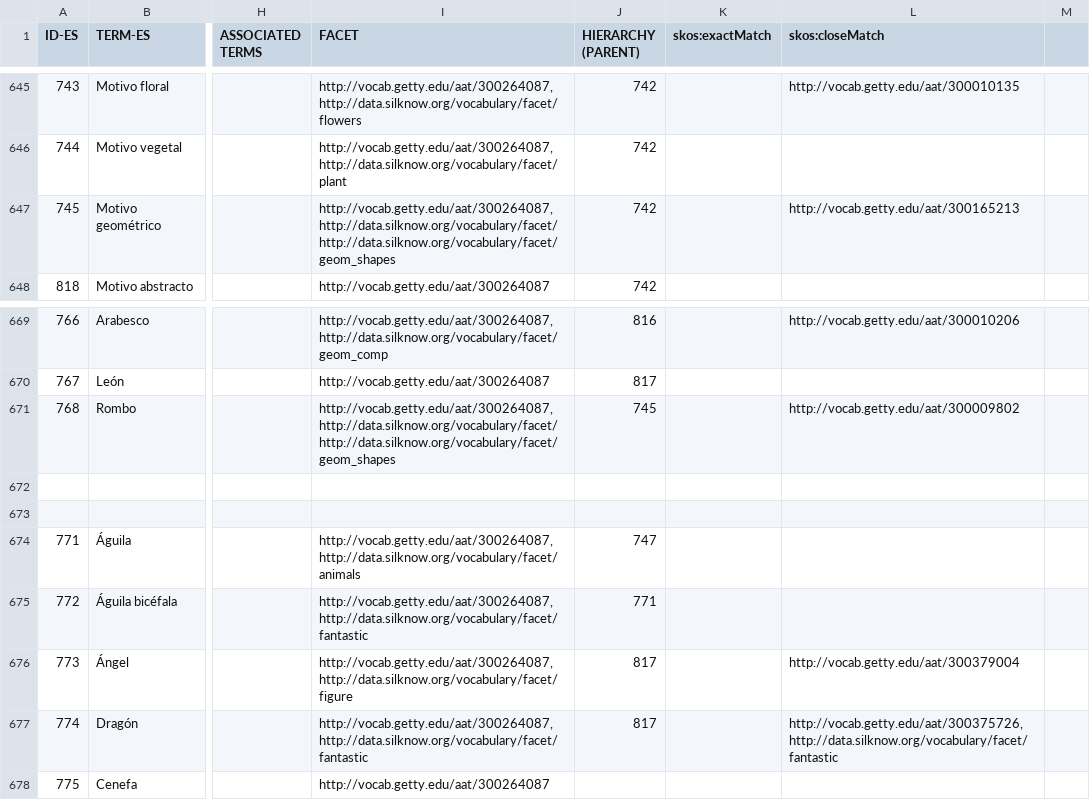
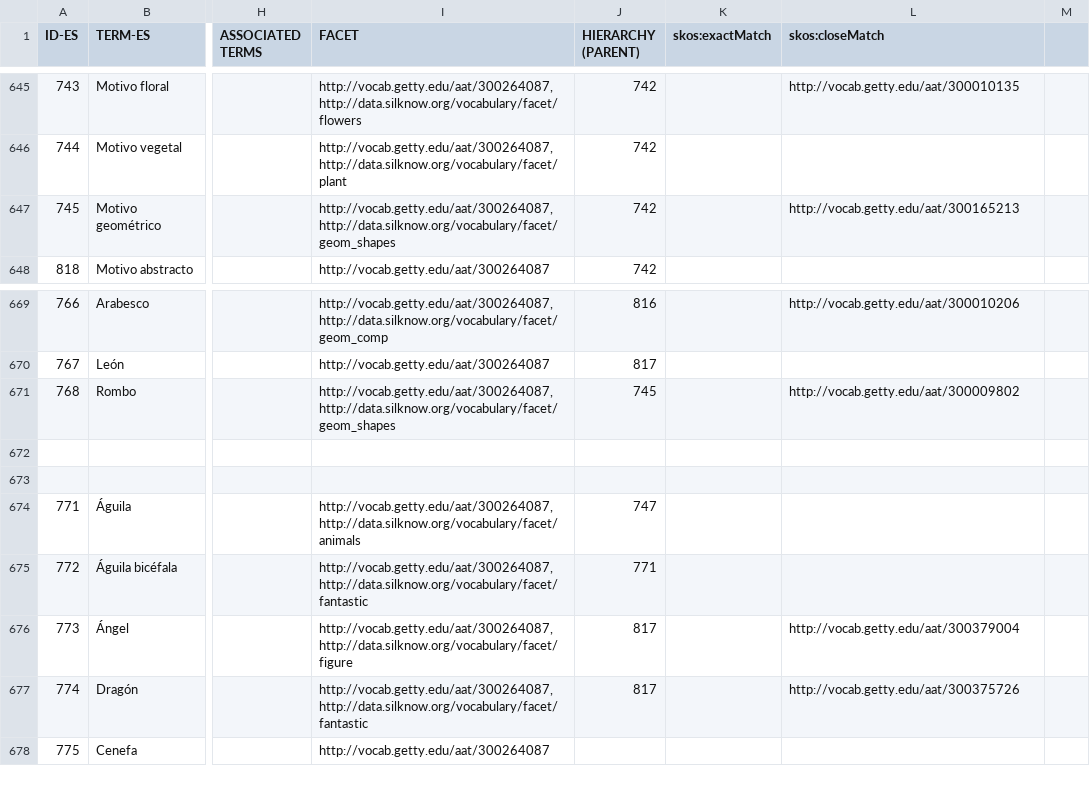
Before and after one commit to silknow/thesaurus, a CSV file: raw-data/es.csv, drawn as a sheet; only a part is shown, gaps mark what is left out; the diff names each change by its address in the sheet, - before the commit and + after, or states it on an @@ line.

```diff
--- a/raw-data/es.csv
+++ b/raw-data/es.csv
-I647 (FACET): http://vocab.getty.edu/aat/300264087, http://data.silknow.org/vocabulary/facet/http://data.silknow.org/vocabulary/facet/geom_shapes
+I647 (FACET): http://vocab.getty.edu/aat/300264087, http://data.silknow.org/vocabulary/facet/geom_shapes
-I671 (FACET): http://vocab.getty.edu/aat/300264087, http://data.silknow.org/vocabulary/facet/http://data.silknow.org/vocabulary/facet/geom_shapes
+I671 (FACET): http://vocab.getty.edu/aat/300264087, http://data.silknow.org/vocabulary/facet/geom_shapes
-L677 (skos:closeMatch): http://vocab.getty.edu/aat/300375726, http://data.silknow.org/vocabulary/facet/fantastic
+L677 (skos:closeMatch): http://vocab.getty.edu/aat/300375726
```
Also changed, not shown: 2 other files.
